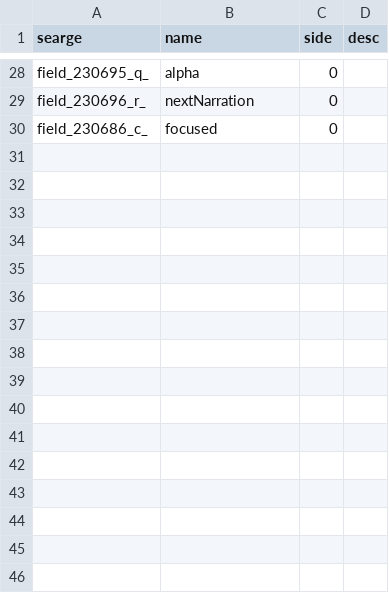
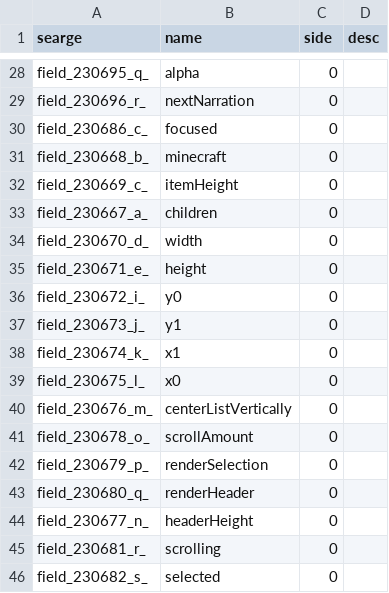
Before and after one commit to Pokechu22/WorldDownloader, a CSV file: srgs/1.16_fields.csv, drawn as a sheet; only a part is shown, gaps mark what is left out.

```diff
--- a/srgs/1.16_fields.csv
+++ b/srgs/1.16_fields.csv
@@ -30 +30,17 @@ field_230696_r_,nextNarration,0,
 field_230686_c_,focused,0,
+field_230668_b_,minecraft,0,
+field_230669_c_,itemHeight,0,
+field_230667_a_,children,0,
+field_230670_d_,width,0,
+field_230671_e_,height,0,
+field_230672_i_,y0,0,
+field_230673_j_,y1,0,
+field_230674_k_,x1,0,
+field_230675_l_,x0,0,
+field_230676_m_,centerListVertically,0,
+field_230678_o_,scrollAmount,0,
+field_230679_p_,renderSelection,0,
+field_230680_q_,renderHeader,0,
+field_230677_n_,headerHeight,0,
+field_230681_r_,scrolling,0,
+field_230682_s_,selected,0,
```
Also changed, not shown: srgs/1.16_methods.csv.
